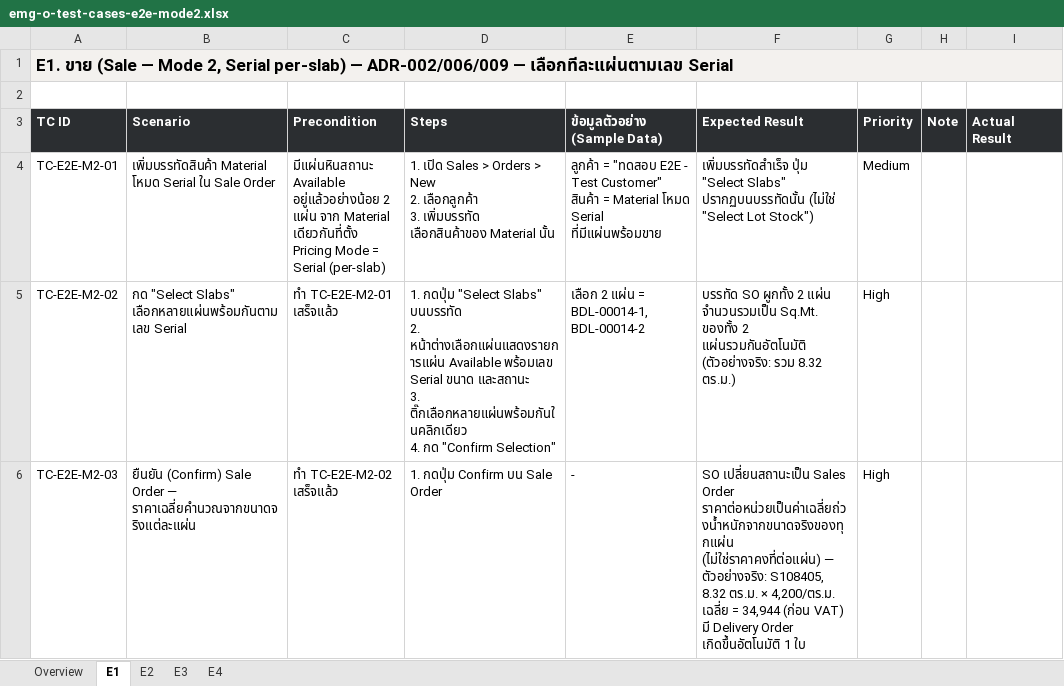
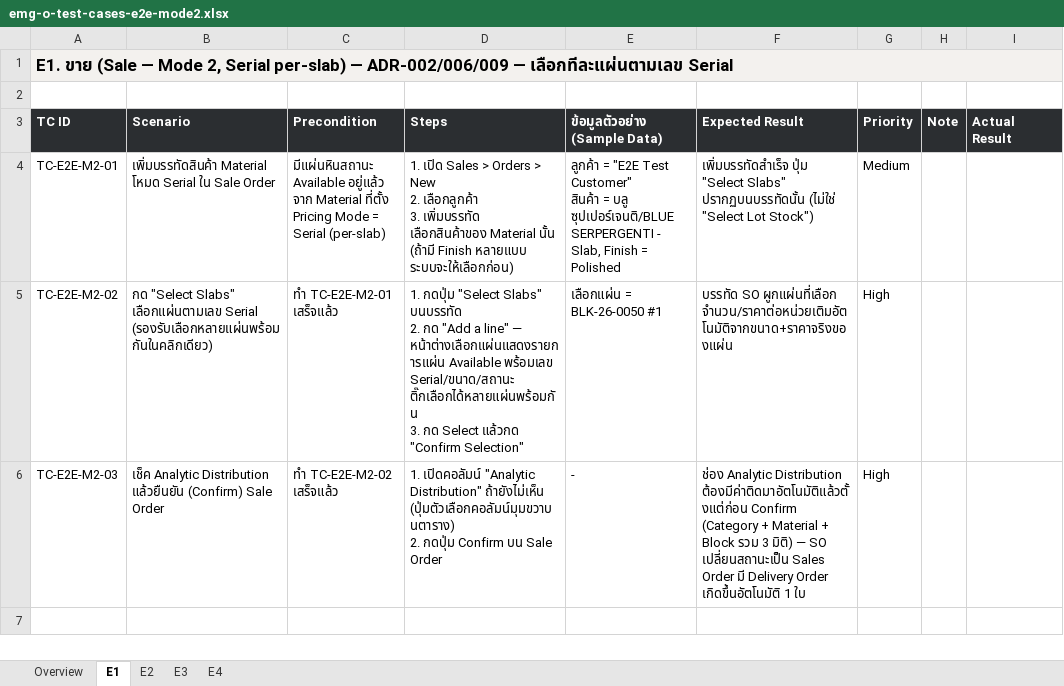
Before and after one commit to soodjarit/emg-o-portal, an Excel workbook: client-docs/test-cases/emg-o-test-cases-e2e-mode2.xlsx, sheet E1, drawn as a sheet; only a part is shown; values as stored, in another font and other column widths than the file's, no borders; ↵ is a line break in a cell; the diff names each change by its address in the sheet, - before the commit and + after, or states it on an @@ line.

```diff
--- a/client-docs/test-cases/emg-o-test-cases-e2e-mode2.xlsx (sheet E1)
+++ b/client-docs/test-cases/emg-o-test-cases-e2e-mode2.xlsx (sheet E1)
-C4 (Precondition): มีแผ่นหินสถานะ Available อยู่แล้วอย่างน้อย 2 แผ่น จาก Material เดียวกันที่ตั้ง Pricing Mode…
+C4 (Precondition): มีแผ่นหินสถานะ Available อยู่แล้ว จาก Material ที่ตั้ง Pricing Mode…
-D4 (Steps): …Material นั้น
+D4 (Steps): …Material นั้น (ถ้ามี Finish หลายแบบ ระบบจะให้เลือกก่อน)
-E4 (ข้อมูลตัวอย่าง (Sample Data)): ลูกค้า = "ทดสอบ E2E - Test Customer" ↵ สินค้า = Material โหมด Serial ที่มีแผ่นพร้อมขาย
+E4 (ข้อมูลตัวอย่าง (Sample Data)): ลูกค้า = "E2E Test Customer" ↵ สินค้า = บลู ซุปเปอร์เจนติ/BLUE SERPERGENTI - Slab, Finish = Polished
-B5 (Scenario): …"Select Slabs" เลือกหลายแผ่นพร้อมกันตามเลข Serial
+B5 (Scenario): …"Select Slabs" เลือกแผ่นตามเลข Serial (รองรับเลือกหลายแผ่นพร้อมกันในคลิกเดียว)
-D5 (Steps): …บนบรรทัด ↵ 2. หน้าต่างเลือกแผ่นแสดงรายการแผ่น Available พร้อมเลข Serial ขนาด และสถานะ ↵ 3. ติ๊กเลือกหลายแผ่นพร้อมกันในคลิกเดียว ↵ 4. กด "Confirm Selection"
+D5 (Steps): …บนบรรทัด ↵ 2. กด "Add a line" — หน้าต่างเลือกแผ่นแสดงรายการแผ่น Available พร้อมเลข Serial/ขนาด/สถานะ ติ๊กเลือกได้หลายแผ่นพร้อมกัน ↵ 3. กด Select แล้วกด "Confirm Selection"
-E5 (ข้อมูลตัวอย่าง (Sample Data)): เลือก 2 แผ่น = BDL-00014-1, BDL-00014-2
+E5 (ข้อมูลตัวอย่าง (Sample Data)): เลือกแผ่น = BLK-26-0050 #1
-F5 (Expected Result): บรรทัด SO ผูกทั้ง 2 แผ่น จำนวนรวมเป็น Sq.Mt. ของทั้ง 2 แผ่นรวมกันอัตโนมัติ (ตัวอย่างจริง: รวม 8.32 ตร.ม.)
+F5 (Expected Result): บรรทัด SO ผูกแผ่นที่เลือก จำนวน/ราคาต่อหน่วยเติมอัตโนมัติจากขนาด+ราคาจริงของแผ่น
-B6 (Scenario): ยืนยัน (Confirm) Sale Order — ราคาเฉลี่ยคำนวณจากขนาดจริงแต่ละแผ่น
+B6 (Scenario): เช็ค Analytic Distribution แล้วยืนยัน (Confirm) Sale Order
-D6 (Steps): 1. กดปุ่ม Confirm…
+D6 (Steps): 1. เปิดคอลัมน์ "Analytic Distribution" ถ้ายังไม่เห็น (ปุ่มตัวเลือกคอลัมน์มุมขวาบนตาราง) ↵ 2. กดปุ่ม Confirm…
-F6 (Expected Result): SO เปลี่ยนสถานะเป็น Sales Order ราคาต่อหน่วยเป็นค่าเฉลี่ยถ่วงน้ำหนักจากขนาดจริงของทุกแผ่น (ไม่ใช่ราคาคงที่ต่อแผ่น) — ตัวอย่างจริง: S108405, 8.32 ตร.ม. × 4,200/ตร.ม. เฉลี่ย = 34,944 (ก่อน VAT) มี Delivery…
+F6 (Expected Result): ช่อง Analytic Distribution ต้องมีค่าติดมาอัตโนมัติแล้วตั้งแต่ก่อน Confirm (Category + Material + Block รวม 3 มิติ) — SO เปลี่ยนสถานะเป็น Sales Order มี Delivery…
```
Also changed, not shown: sheet E4, sheet E2, sheet E3, sheet Overview, 37 other files.
